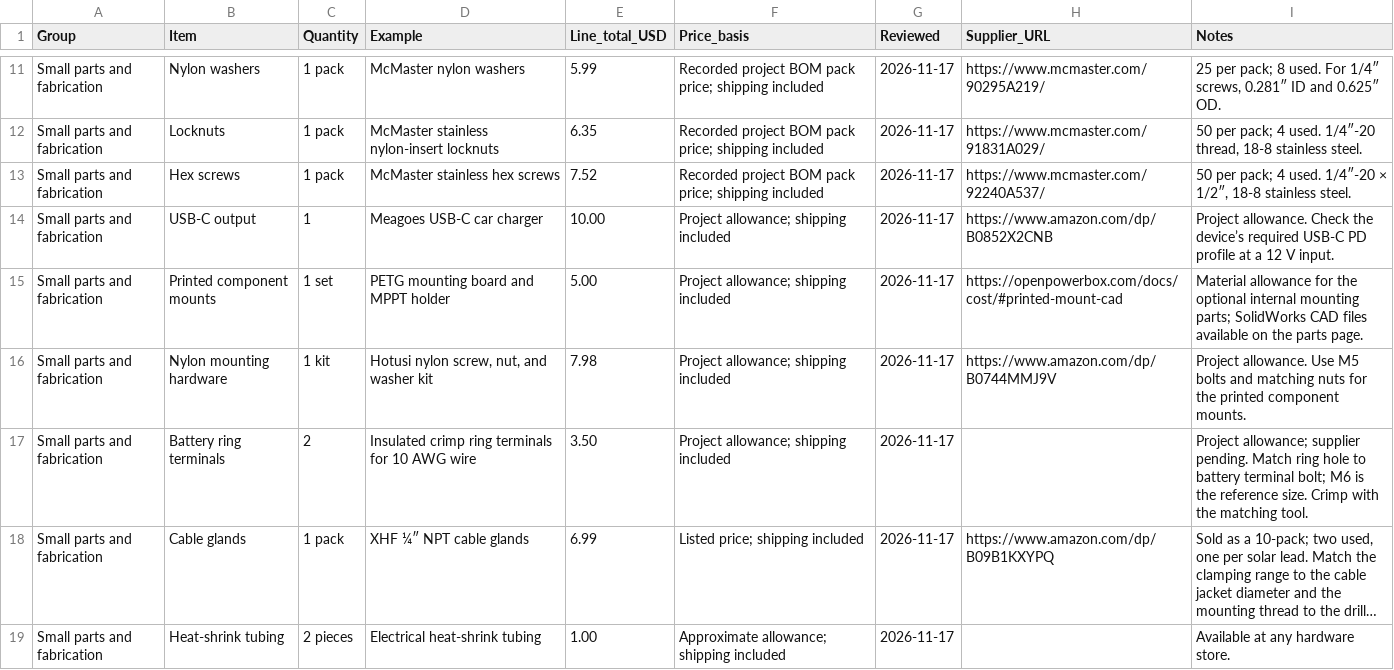
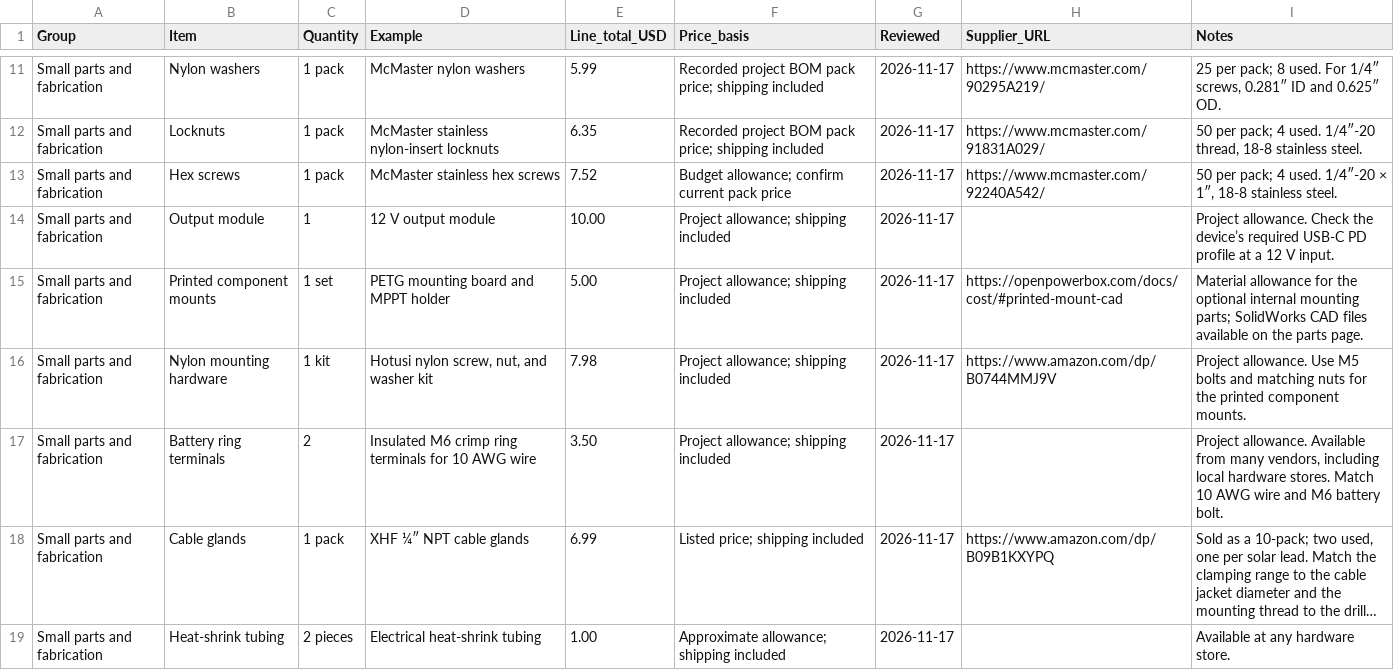
Before and after one commit to mallanin/solar-power-station, a CSV file: assets/downloads/build-budget.csv, drawn as a sheet; only a part is shown, gaps mark what is left out; long unchanged cells end in …; the diff covers the shown part only; the diff names each change by its address in the sheet, - before the commit and + after, or states it on an @@ line.

Commit message:
Refresh reference documentation, hardware, photo and direct contact forms

```diff
--- a/assets/downloads/build-budget.csv
+++ b/assets/downloads/build-budget.csv
-F13 (Price_basis): Recorded project BOM pack price; shipping included
+F13 (Price_basis): Budget allowance; confirm current pack price
-H13 (Supplier_URL): https://www.mcmaster.com/92240A537/
+H13 (Supplier_URL): https://www.mcmaster.com/92240A542/
-I13 (Notes): …1/4″-20 × 1/2″, 18-8 stainless…
+I13 (Notes): …1/4″-20 × 1″, 18-8 stainless…
-B14 (Item): USB-C output
+B14 (Item): Output module
-D14 (Example): Meagoes USB-C car charger
+D14 (Example): 12 V output module
-H14 (Supplier_URL): https://www.amazon.com/dp/B0852X2CNB
+H14 (Supplier_URL): (empty)
-D17 (Example): Insulated crimp ring…
+D17 (Example): Insulated M6 crimp ring…
-I17 (Notes): Project allowance; supplier pending. Match ring hole to battery terminal bolt; M6 is the reference size. Crimp with the matching tool.
+I17 (Notes): Project allowance. Available from many vendors, including local hardware stores. Match 10 AWG wire and M6 battery bolt.
```
Also changed, not shown: 1 added row and 3 edited cells elsewhere in this file, 21 other files.
